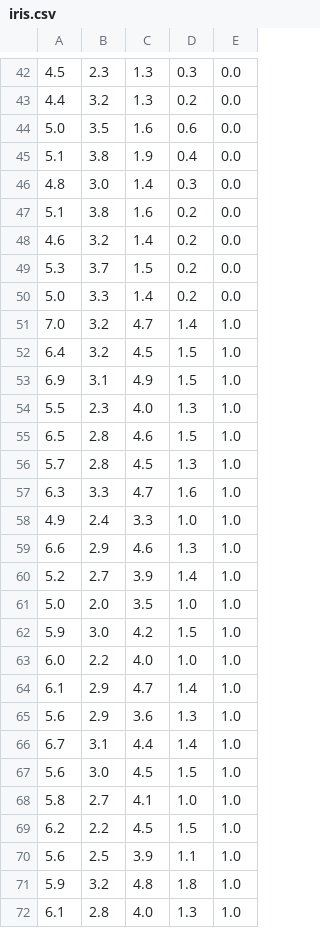
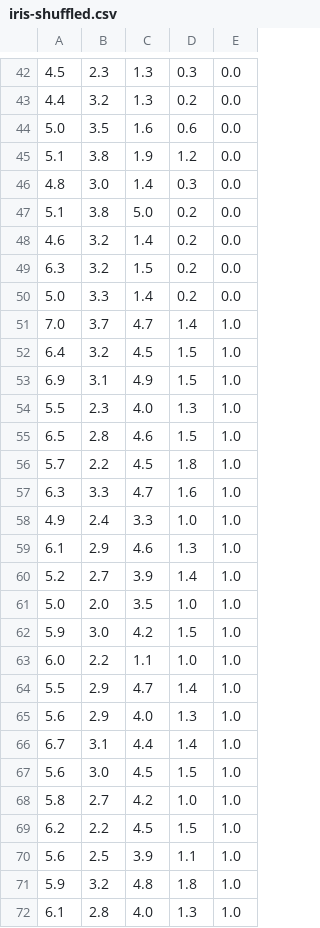
Before and after one commit to PsychoSalamander/Machine-Learning, a CSV file: Project1/iris-shuffled.csv (was Project1/iris.csv), drawn as a sheet; only a part is shown, gaps mark what is left out; the diff covers the shown part only.

```diff
--- a/Project1/iris.csv
+++ b/Project1/iris-shuffled.csv
@@ -44,9 +44,9 @@
 5.0,3.5,1.6,0.6,0.0
-5.1,3.8,1.9,0.4,0.0
+5.1,3.8,1.9,1.2,0.0
 4.8,3.0,1.4,0.3,0.0
-5.1,3.8,1.6,0.2,0.0
+5.1,3.8,5.0,0.2,0.0
 4.6,3.2,1.4,0.2,0.0
-5.3,3.7,1.5,0.2,0.0
+6.3,3.2,1.5,0.2,0.0
 5.0,3.3,1.4,0.2,0.0
-7.0,3.2,4.7,1.4,1.0
+7.0,3.7,4.7,1.4,1.0
 6.4,3.2,4.5,1.5,1.0
@@ -55,6 +55,6 @@
 6.5,2.8,4.6,1.5,1.0
-5.7,2.8,4.5,1.3,1.0
+5.7,2.2,4.5,1.8,1.0
 6.3,3.3,4.7,1.6,1.0
 4.9,2.4,3.3,1.0,1.0
-6.6,2.9,4.6,1.3,1.0
+6.1,2.9,4.6,1.3,1.0
 5.2,2.7,3.9,1.4,1.0
@@ -62,8 +62,8 @@
 5.9,3.0,4.2,1.5,1.0
-6.0,2.2,4.0,1.0,1.0
-6.1,2.9,4.7,1.4,1.0
-5.6,2.9,3.6,1.3,1.0
+6.0,2.2,1.1,1.0,1.0
+5.5,2.9,4.7,1.4,1.0
+5.6,2.9,4.0,1.3,1.0
 6.7,3.1,4.4,1.4,1.0
 5.6,3.0,4.5,1.5,1.0
-5.8,2.7,4.1,1.0,1.0
+5.8,2.7,4.2,1.0,1.0
 6.2,2.2,4.5,1.5,1.0
```
Also changed, not shown: 2 added rows, 2 removed rows and 42 edited cells elsewhere in this file, Project1/cancer-shuffled.csv, Project1/glass.csv, 7 other files.
